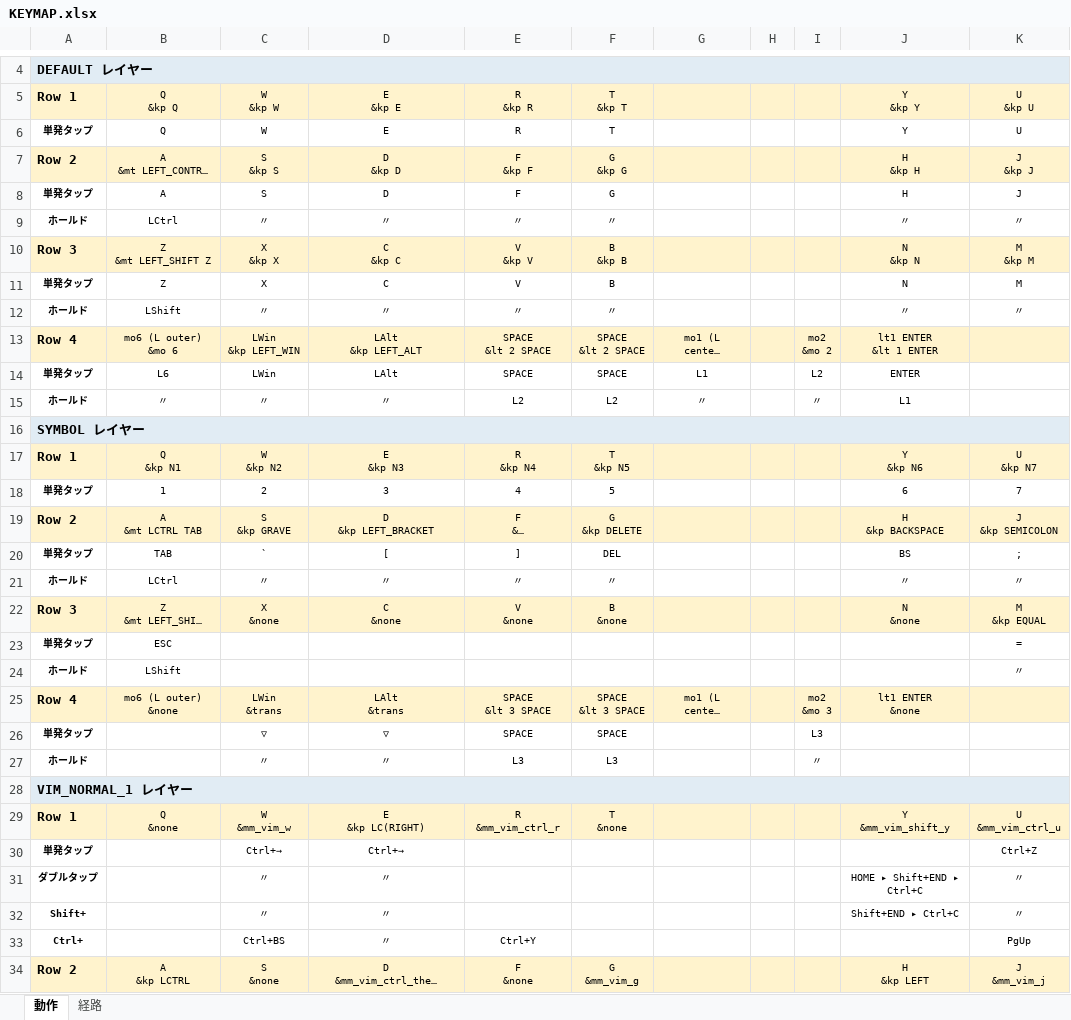
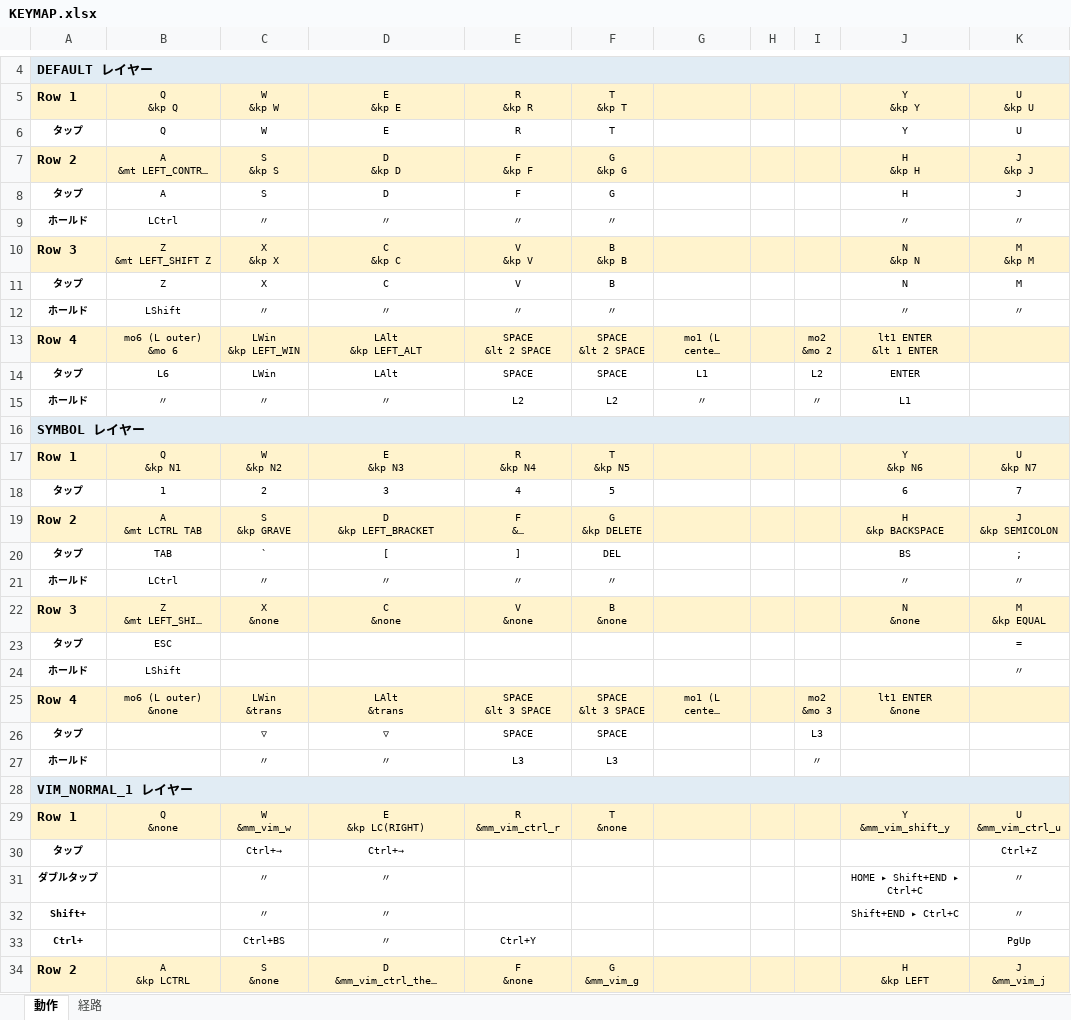
Before and after one commit to ryo-aoki-pc/zmk-config-AroundFortyRB, an Excel workbook: KEYMAP.xlsx, sheet 動作, drawn as a sheet; only a part is shown, gaps mark what is left out; long unchanged cells end in …; values as stored, in another font and other column widths than the file's, no borders; the diff covers the shown part only; the diff names each change by its address in the sheet, - before the commit and + after, or states it on an @@ line.

```diff
--- a/KEYMAP.xlsx (sheet 動作)
+++ b/KEYMAP.xlsx (sheet 動作)
-A6: 単発タップ
+A6: タップ
-A8: 単発タップ
+A8: タップ
-A11: 単発タップ
+A11: タップ
-A14: 単発タップ
+A14: タップ
-A18: 単発タップ
+A18: タップ
-A20: 単発タップ
+A20: タップ
-A23: 単発タップ
+A23: タップ
-A26: 単発タップ
+A26: タップ
-A30: 単発タップ
+A30: タップ
```
Also changed, not shown: 27 edited cells elsewhere in this sheet, sheet 経路, 2 other files.
